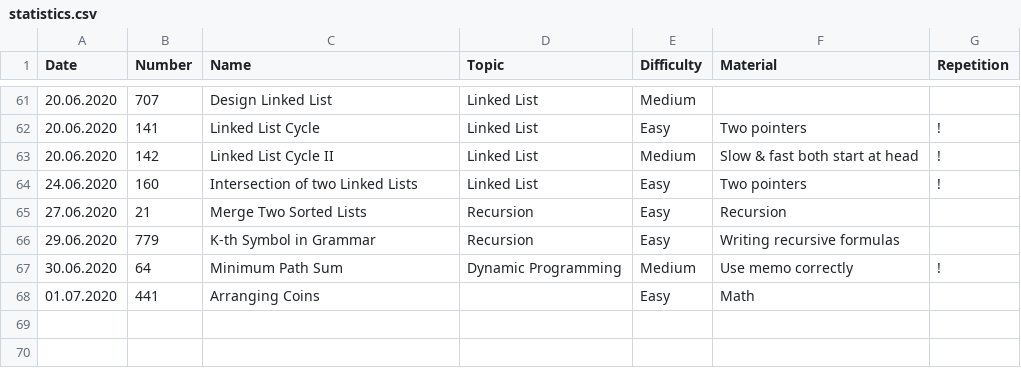
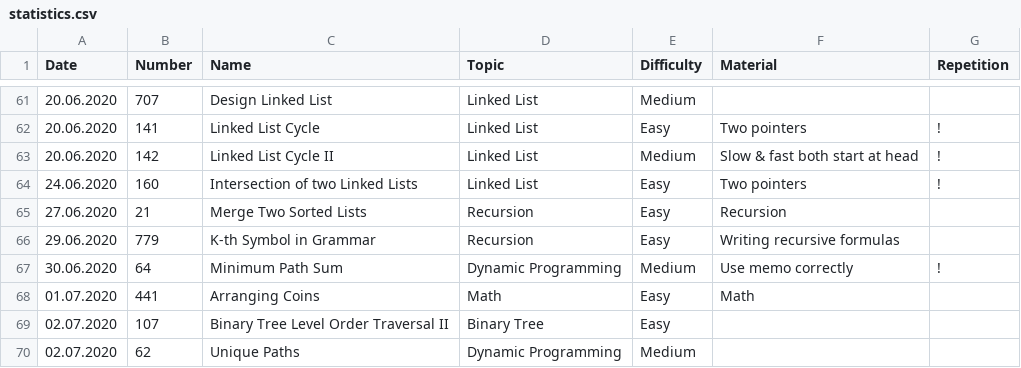
Before and after one commit to ivantishchenko/computer-science, a CSV file: leetCode/statistics.csv, drawn as a sheet; only a part is shown, gaps mark what is left out.

```diff
--- a/leetCode/statistics.csv
+++ b/leetCode/statistics.csv
@@ -67,2 +67,4 @@ Date,Number,Name,Topic,Difficulty,Material,Repetition
 30.06.2020,64,Minimum Path Sum,Dynamic Programming,Medium,Use memo correctly,!
-01.07.2020,441,Arranging Coins,,Easy,Math,
+01.07.2020,441,Arranging Coins,Math,Easy,Math,
+02.07.2020,107,Binary Tree Level Order Traversal II,Binary Tree,Easy,,
+02.07.2020,62,Unique Paths,Dynamic Programming,Medium,,
```
Also changed, not shown: 2 other files.
